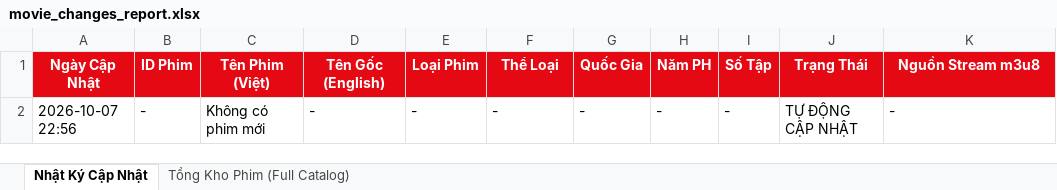
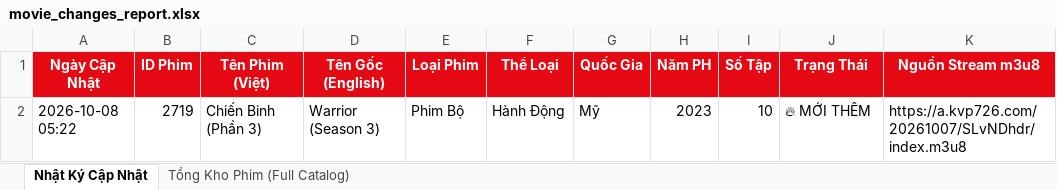
Before and after one commit to exorcisthb/Phim, an Excel workbook: movie_changes_report.xlsx, sheet Nhật Ký Cập Nhật, drawn as a sheet; values as stored, in another font and other column widths than the file's, no borders; removed rows and columns are numbered as before the commit, all else as after; the diff names each change by its address in the sheet, - before the commit and + after, or states it on an @@ line.

```diff
--- a/movie_changes_report.xlsx (sheet Nhật Ký Cập Nhật)
+++ b/movie_changes_report.xlsx (sheet Nhật Ký Cập Nhật)
-row 2: 2026-10-07 22:56 | - | Không có phim mới | - | - | - | - | - | - | TỰ ĐỘNG CẬP NHẬT | -
+row 2: 2026-10-08 05:22 | 2719 | Chiến Binh (Phần 3) | Warrior (Season 3) | Phim Bộ | Hành Động | Mỹ | 2023 | 10 | 🔥 MỚI THÊM | https://a.kvp726.com/20261007/SLvNDhdr/index.m3u8
```
Also changed, not shown: sheet Tổng Kho Phim (Full Catalog), 2 other files.
